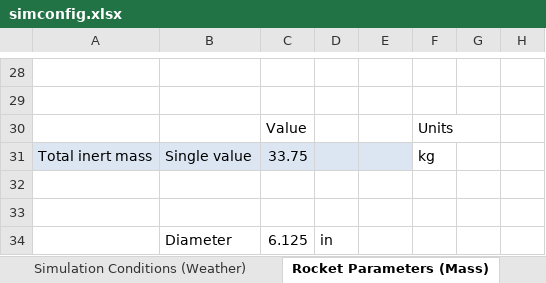
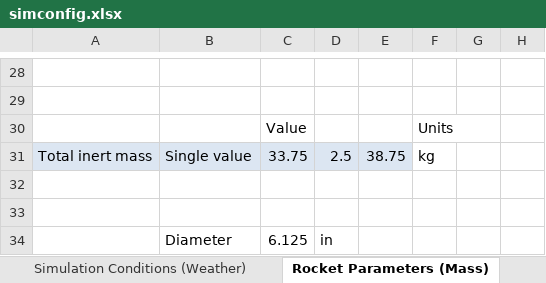
Before and after one commit to UAH-IREC/IREC-ROCSIM, an Excel workbook: simconfig.xlsx, sheet Rocket Parameters (Mass), drawn as a sheet; only a part is shown, gaps mark what is left out; values as stored, in another font and other column widths than the file's, no borders; the diff names each change by its address in the sheet, - before the commit and + after, or states it on an @@ line.

```diff
--- a/simconfig.xlsx (sheet Rocket Parameters (Mass))
+++ b/simconfig.xlsx (sheet Rocket Parameters (Mass))
-D31: (empty)
+D31: 2.5
-E31: (empty)
+E31: 38.75
```
Also changed, not shown: sheet Propellant Parameters (Tanks), other sheet tabs, 3 other files.
